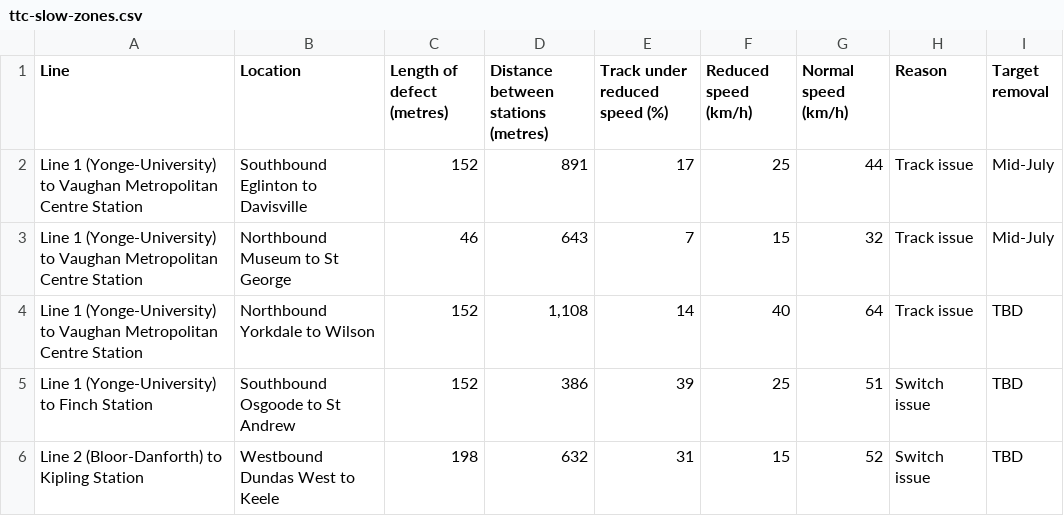
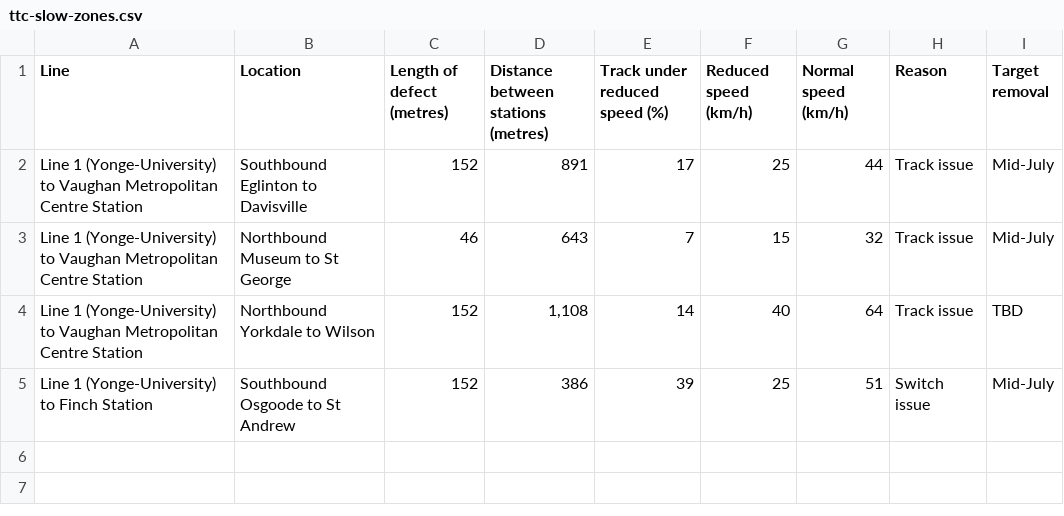
Before and after one commit to thomassth/to-bus-stations, a CSV file: data/ttc/slow-zone/ttc-slow-zones.csv, drawn as a sheet.

```diff
--- a/data/ttc/slow-zone/ttc-slow-zones.csv
+++ b/data/ttc/slow-zone/ttc-slow-zones.csv
@@ -4,3 +4,2 @@ Line 1 (Yonge-University) to Vaughan Metropolitan Centre Station,Northbound Muse
 Line 1 (Yonge-University) to Vaughan Metropolitan Centre Station,Northbound Yorkdale to Wilson,152,"1,108",14,40,64,Track issue,TBD
-Line 1 (Yonge-University) to Finch Station,Southbound Osgoode to St Andrew,152,386,39,25,51,Switch issue,TBD
-Line 2 (Bloor-Danforth) to Kipling Station,Westbound Dundas West to Keele,198,632,31,15,52,Switch issue,TBD
+Line 1 (Yonge-University) to Finch Station,Southbound Osgoode to St Andrew,152,386,39,25,51,Switch issue,Mid-July
```
Also changed, not shown: 1 other file.
